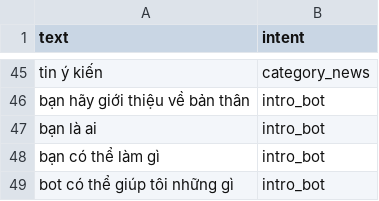
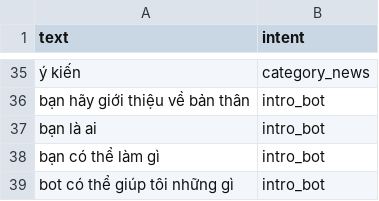
Before and after one commit to nguyenbac1110/trolydocbao, a CSV file: intent_data.csv, drawn as a sheet; only a part is shown, gaps mark what is left out; addresses are those after the commit; the diff covers the shown part only; the diff names each change by its address in the sheet, - before the commit and + after, or states it on an @@ line.

```diff
--- a/intent_data.csv
+++ b/intent_data.csv
-A35 (text): tin ý kiến
+A35 (text): ý kiến
```
Also changed, not shown: 10 removed rows and 17 edited cells elsewhere in this file, 4 other files.
